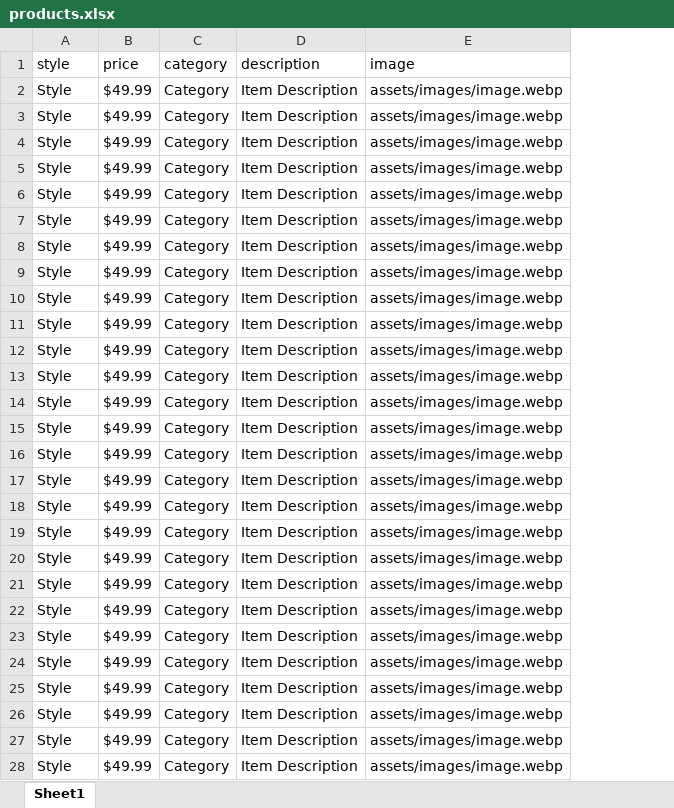
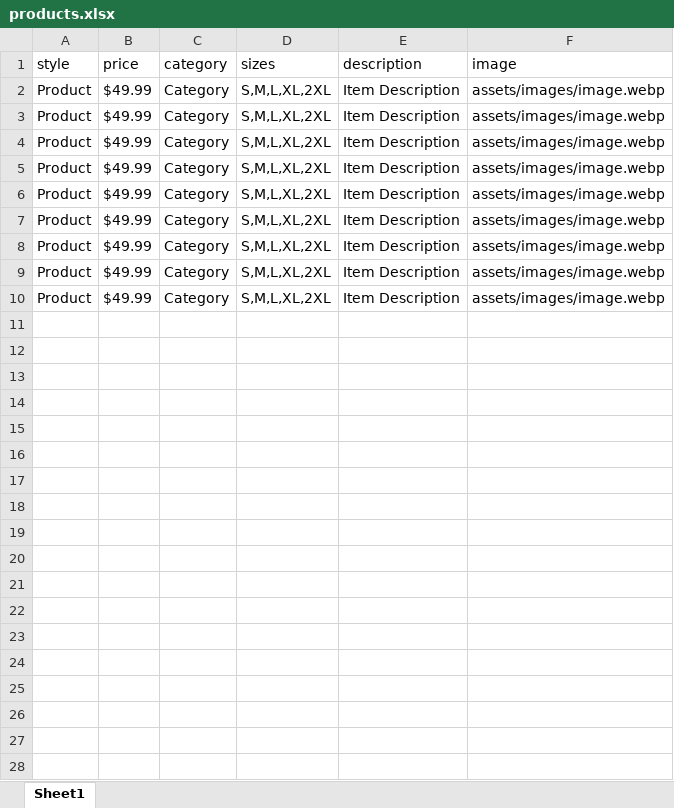
Before and after one commit to asad-khilji/website, an Excel workbook: assets/excel/products.xlsx, sheet Sheet1, drawn as a sheet; only a part is shown; values as stored, in another font and other column widths than the file's, no borders; removed rows and columns are numbered as before the commit, all else as after; the diff covers the shown part only; the diff names each change by its address in the sheet, - before the commit and + after, or states it on an @@ line.

```diff
--- a/assets/excel/products.xlsx (sheet Sheet1)
+++ b/assets/excel/products.xlsx (sheet Sheet1)
+column D (sizes), rows 2-10: all S,M,L,XL,2XL
-A2:A10 (style): Style
+A2:A10 (style): Product
-row 11: Style | $49.99 | Category | Item Description | assets/images/image.webp
-row 12: Style | $49.99 | Category | Item Description | assets/images/image.webp
-row 13: Style | $49.99 | Category | Item Description | assets/images/image.webp
-row 14: Style | $49.99 | Category | Item Description | assets/images/image.webp
-row 15: Style | $49.99 | Category | Item Description | assets/images/image.webp
-row 16: Style | $49.99 | Category | Item Description | assets/images/image.webp
-row 17: Style | $49.99 | Category | Item Description | assets/images/image.webp
-row 18: Style | $49.99 | Category | Item Description | assets/images/image.webp
-row 19: Style | $49.99 | Category | Item Description | assets/images/image.webp
-row 20: Style | $49.99 | Category | Item Description | assets/images/image.webp
-row 21: Style | $49.99 | Category | Item Description | assets/images/image.webp
-row 22: Style | $49.99 | Category | Item Description | assets/images/image.webp
-row 23: Style | $49.99 | Category | Item Description | assets/images/image.webp
-row 24: Style | $49.99 | Category | Item Description | assets/images/image.webp
-row 25: Style | $49.99 | Category | Item Description | assets/images/image.webp
-row 26: Style | $49.99 | Category | Item Description | assets/images/image.webp
-row 27: Style | $49.99 | Category | Item Description | assets/images/image.webp
-row 28: Style | $49.99 | Category | Item Description | assets/images/image.webp
```
Also changed, not shown: 21 removed rows elsewhere in this sheet, assets/excel/categories.xlsx, 6 other files.
